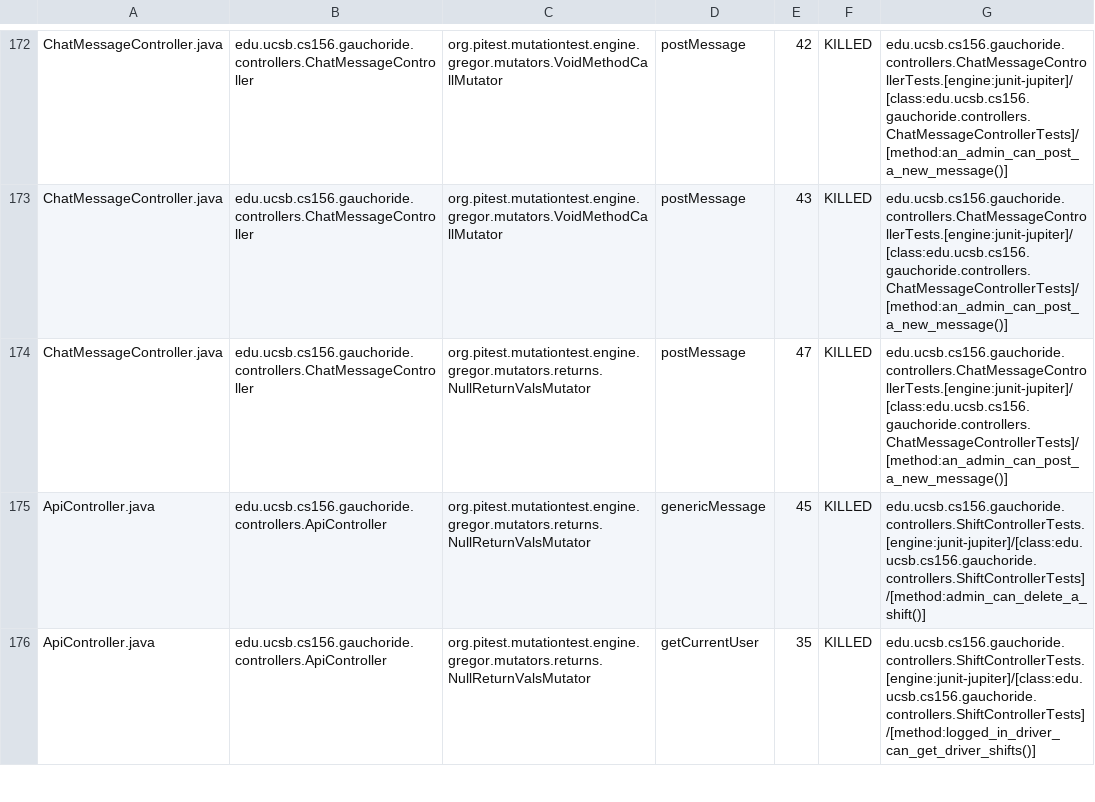
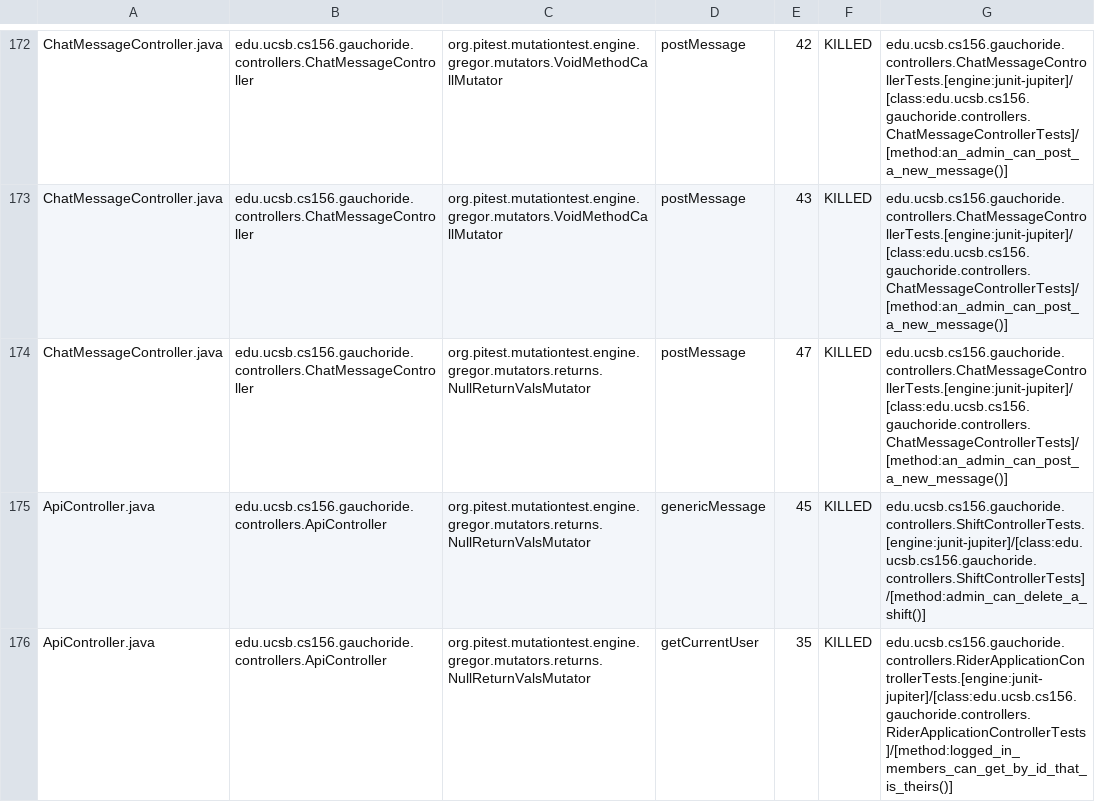
Before and after one commit to ucsb-cs156-s24/proj-gauchoride-s24-5pm-8, a CSV file: prs/24/pitest/mutations.csv, drawn as a sheet; only a part is shown, gaps mark what is left out; the diff covers the shown part only.

Commit message:
Deploying to gh-pages from @ ucsb-cs156-s24/proj-gauchoride-s24-5pm-8@2f71add452ab006e5a9e2cf5ec1761aae6648bb6 🚀

```diff
--- a/prs/24/pitest/mutations.csv
+++ b/prs/24/pitest/mutations.csv
@@ -175,2 +175,2 @@ ChatMessageController.java,edu.ucsb.cs156.gauchoride.controllers.ChatMessageCont
 ApiController.java,edu.ucsb.cs156.gauchoride.controllers.ApiController,org.pitest.mutationtest.engine.gregor.mutators.returns.NullReturnValsMutator,genericMessage,45,KILLED,edu.ucsb.cs156.gauchoride.controllers.ShiftControllerTests.[engine:junit-jupiter]/[class:edu.ucsb.cs156.gauchoride.controllers.ShiftControllerTests]/[method:admin_can_delete_a_shift()]
-ApiController.java,edu.ucsb.cs156.gauchoride.controllers.ApiController,org.pitest.mutationtest.engine.gregor.mutators.returns.NullReturnValsMutator,getCurrentUser,35,KILLED,edu.ucsb.cs156.gauchoride.controllers.ShiftControllerTests.[engine:junit-jupiter]/[class:edu.ucsb.cs156.gauchoride.controllers.ShiftControllerTests]/[method:logged_in_driver_can_get_driver_shifts()]
+ApiController.java,edu.ucsb.cs156.gauchoride.controllers.ApiController,org.pitest.mutationtest.engine.gregor.mutators.returns.NullReturnValsMutator,getCurrentUser,35,KILLED,edu.ucsb.cs156.gauchoride.controllers.RiderApplicationControllerTests.[engine:junit-jupiter]/[class:edu.ucsb.cs156.gauchoride.controllers.RiderApplicationControllerTests]/[method:logged_in_members_can_get_by_id_that_is_theirs()]
```
Also changed, not shown: 38 edited cells elsewhere in this file, 17 other files.
